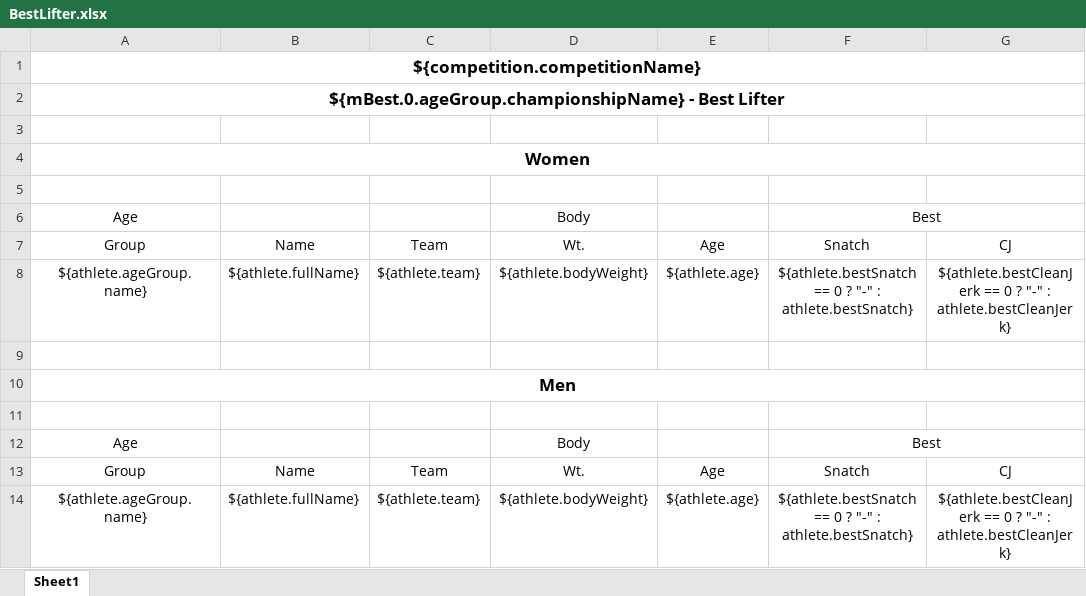
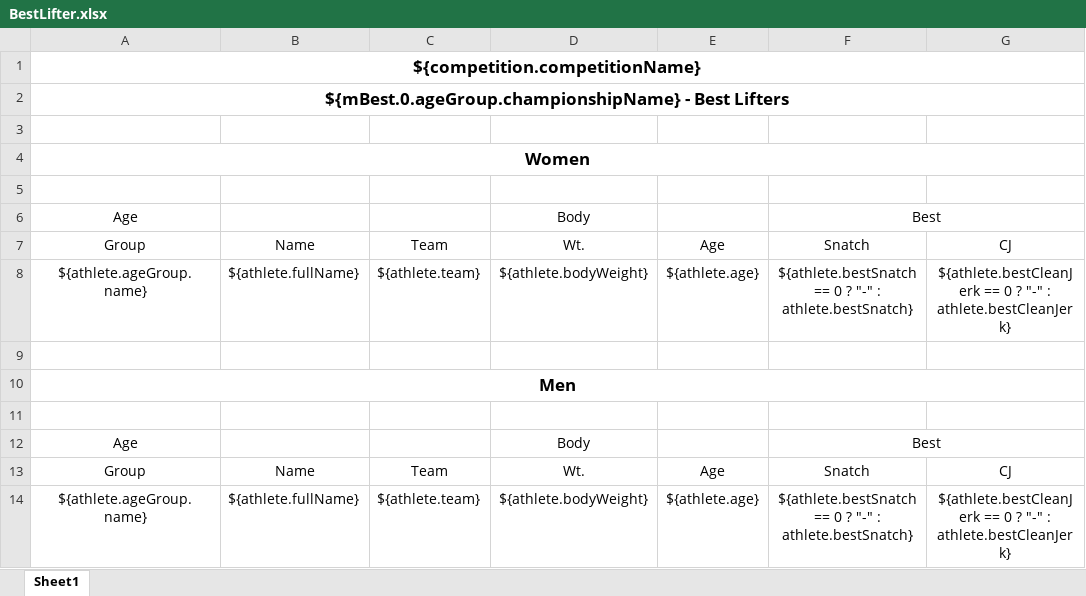
Before and after one commit to nemikor-solutions/usaw-owlcms, an Excel workbook: local/templates/competitionBook/BestLifter.xlsx, sheet Sheet1, drawn as a sheet; only a part is shown; values as stored, in another font and other column widths than the file's, no borders; the diff names each change by its address in the sheet, - before the commit and + after, or states it on an @@ line.

Commit message:
Best Lifter: Pluralize title + No Plaque template

```diff
--- a/local/templates/competitionBook/BestLifter.xlsx (sheet Sheet1)
+++ b/local/templates/competitionBook/BestLifter.xlsx (sheet Sheet1)
-A2: …- Best Lifter
+A2: …- Best Lifters
```
Also changed, not shown: 1 other file.
